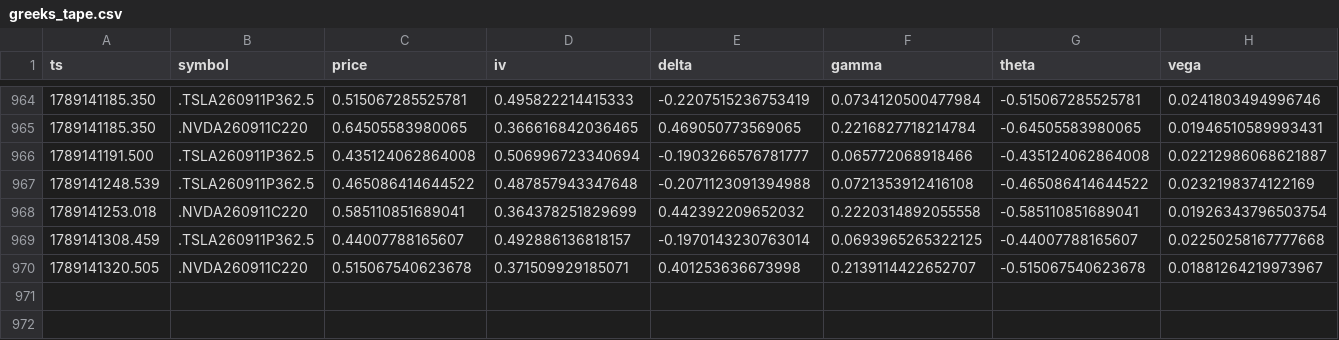
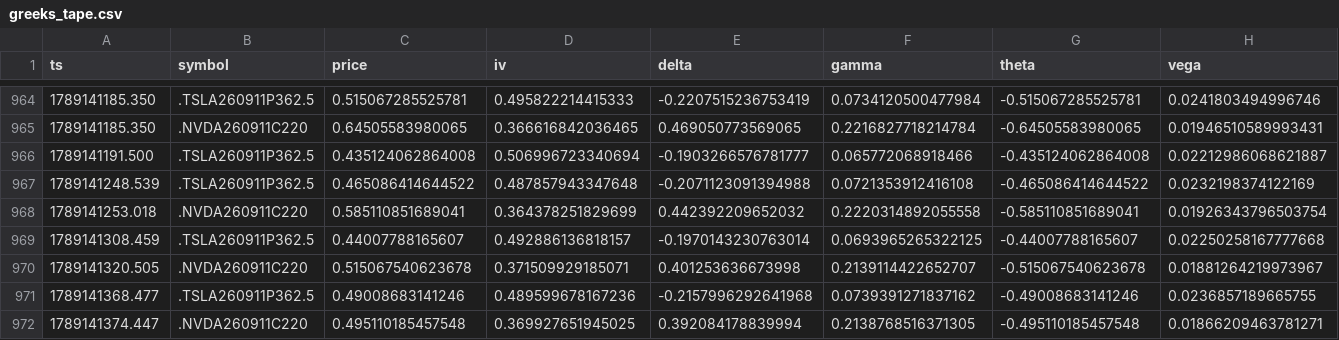
Before and after one commit to giancuffaro/discord-sniper, a CSV file: greeks_tape.csv, drawn as a sheet; only a part is shown, gaps mark what is left out; rows hold the shown columns only; the diff names each change by its address in the sheet, - before the commit and + after, or states it on an @@ line.

Commit message:
auto-push Fri 09/11/2026 11:42:55.26

```diff
--- a/greeks_tape.csv
+++ b/greeks_tape.csv
+row 971: 1789141368.477 | .TSLA260911P362.5 | 0.49008683141246 | 0.489599678167236 | -0.2157996292641968 | 0.0739391271837162 | -0.49008683141246 | 0.0236857189665755
+row 972: 1789141374.447 | .NVDA260911C220 | 0.495110185457548 | 0.369927651945025 | 0.392084178839994 | 0.2138768516371305 | -0.495110185457548 | 0.01866209463781271
```
